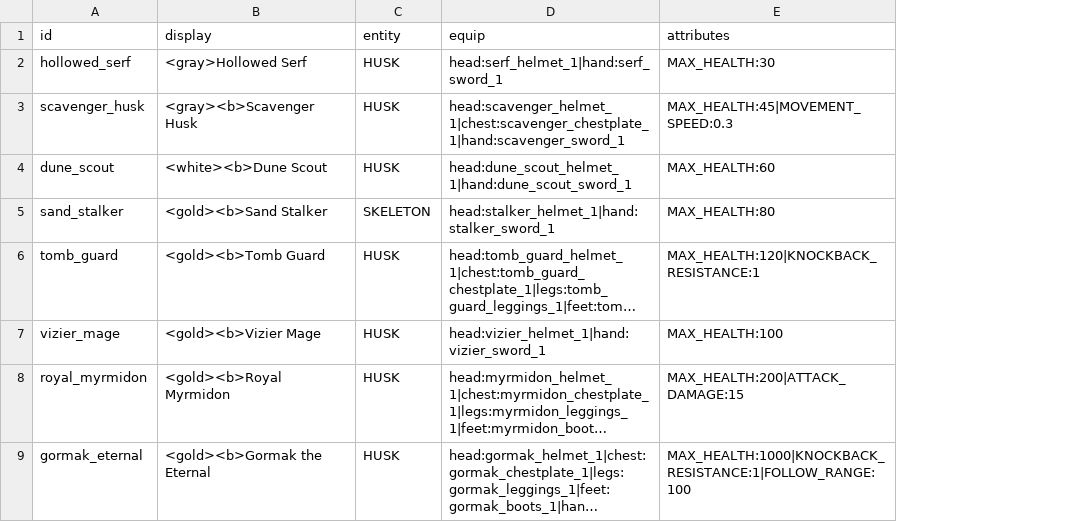
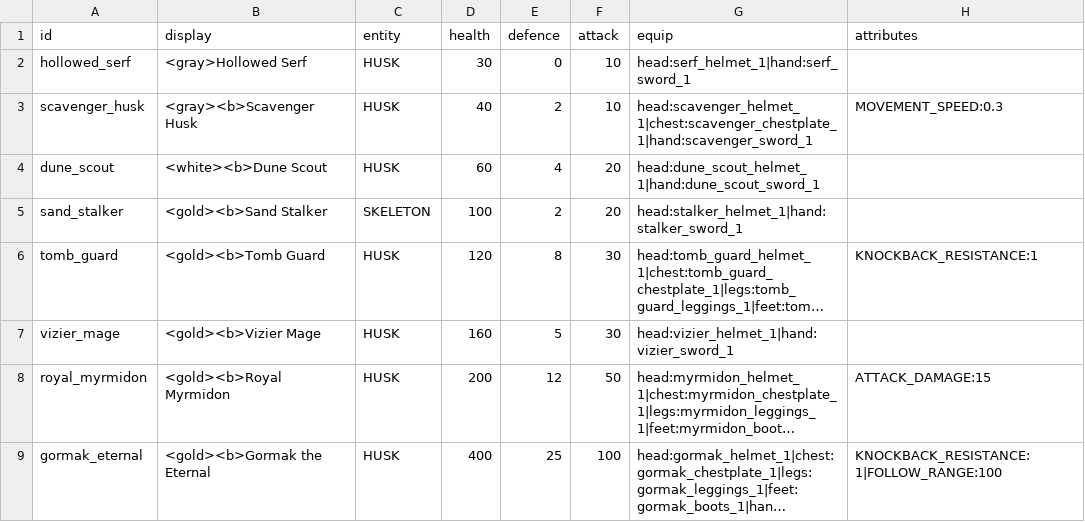
Before and after one commit to charky-p/aurora-plugin, a CSV file: scripts/data/mobs_gormak.csv, drawn as a sheet; only a part is shown; long unchanged cells end in …; addresses are those after the commit; the diff names each change by its address in the sheet, - before the commit and + after, or states it on an @@ line.

Commit message:
Added a custom damage system: - Entities now have fake health, stored in their PDC - Players have real health, but the damage is scaled according to their health bar - PvP is not implemented yet - Specific player defence and damage details not configured, will handle based off armor and weapon enchants

```diff
--- a/scripts/data/mobs_gormak.csv
+++ b/scripts/data/mobs_gormak.csv
+column D (health), rows 2-9: 30 | 40 | 60 | 100 | 120 | 160 | 200 | 400
+column E (defence), rows 2-9: 0 | 2 | 4 | 2 | 8 | 5 | 12 | 25
+column F (attack), rows 2-9: 10 | 10 | 20 | 20 | 30 | 30 | 50 | 100
-H2 (attributes): MAX_HEALTH:30
+H2 (attributes): (empty)
-H3 (attributes): MAX_HEALTH:45|MOVEMENT_SPEED:0.3
+H3 (attributes): MOVEMENT_SPEED:0.3
-H4 (attributes): MAX_HEALTH:60
+H4 (attributes): (empty)
-H5 (attributes): MAX_HEALTH:80
+H5 (attributes): (empty)
-H6 (attributes): MAX_HEALTH:120|KNOCKBACK_RESISTANCE:1
+H6 (attributes): KNOCKBACK_RESISTANCE:1
-H7 (attributes): MAX_HEALTH:100
+H7 (attributes): (empty)
-H8 (attributes): MAX_HEALTH:200|ATTACK_DAMAGE:15
+H8 (attributes): ATTACK_DAMAGE:15
-H9 (attributes): MAX_HEALTH:1000|KNOCKBACK_RESISTANCE:1|FOLLOW_RANGE:100
+H9 (attributes): KNOCKBACK_RESISTANCE:1|FOLLOW_RANGE:100
```
Also changed, not shown: 14 other files.
